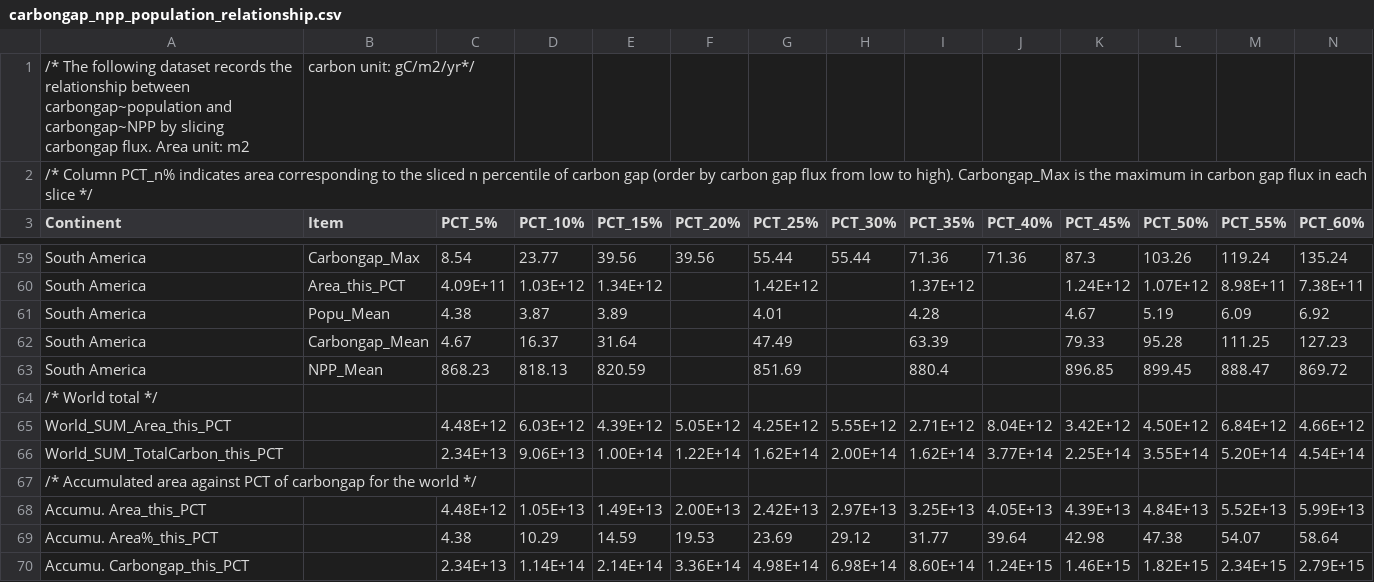
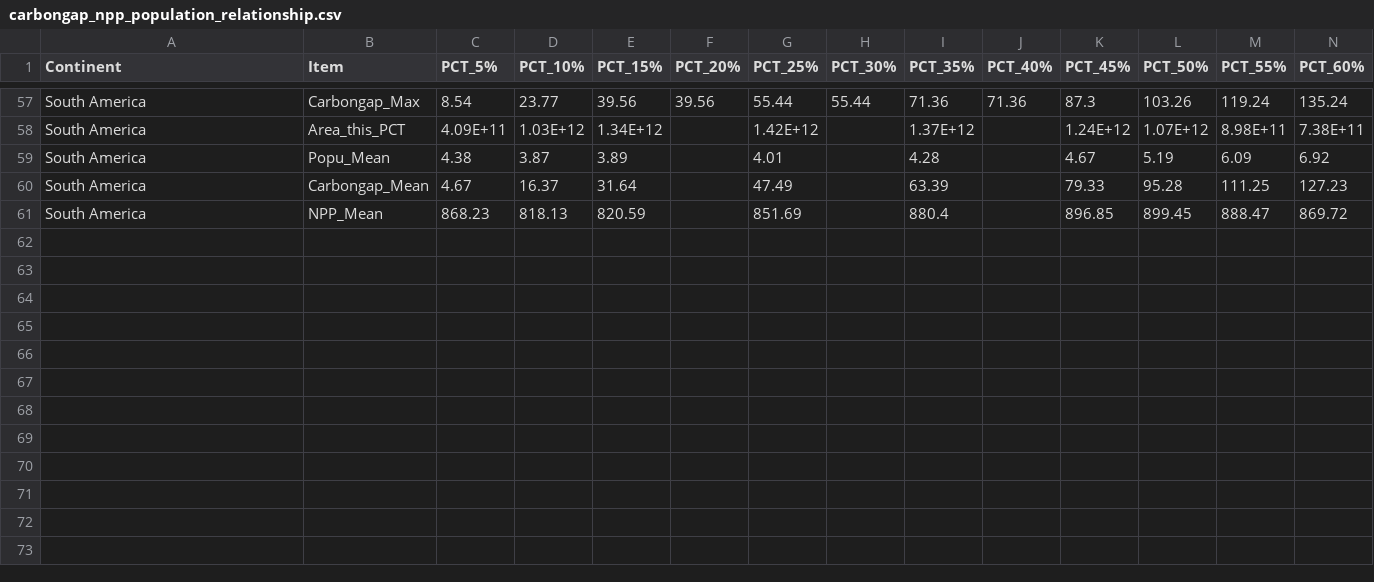
Before and after one commit to zysha123/carbongap, a CSV file: carbongap_npp_population_relationship.csv, drawn as a sheet; only a part is shown, gaps mark what is left out; rows hold the shown columns only; the diff names each change by its address in the sheet, - before the commit and + after, or states it on an @@ line.

Commit message:
Update carbongap_npp_population_relationship.csv

```diff
--- a/carbongap_npp_population_relationship.csv
+++ b/carbongap_npp_population_relationship.csv
-row 1: /* The following dataset records the relationship between carbongap~population and carbongap~NPP by slicing carbongap flux. Area unit: m2 | carbon unit: gC/m2/yr*/
-row 2: /* Column PCT_n% indicates area corresponding to the sliced n percentile of carbon gap (order by carbon gap flux from low to high). Carbongap_Max is the maximum in carbon gap flux in each slice */
-row 64: /* World total */
-row 65: World_SUM_Area_this_PCT |  | 4.48E+12 | 6.03E+12 | 4.39E+12 | 5.05E+12 | 4.25E+12 | 5.55E+12 | 2.71E+12 | 8.04E+12 | 3.42E+12 | 4.50E+12 | 6.84E+12 | 4.66E+12
-row 66: World_SUM_TotalCarbon_this_PCT |  | 2.34E+13 | 9.06E+13 | 1.00E+14 | 1.22E+14 | 1.62E+14 | 2.00E+14 | 1.62E+14 | 3.77E+14 | 2.25E+14 | 3.55E+14 | 5.20E+14 | 4.54E+14
-row 67: /* Accumulated area against PCT of carbongap for the world */
-row 68: Accumu. Area_this_PCT |  | 4.48E+12 | 1.05E+13 | 1.49E+13 | 2.00E+13 | 2.42E+13 | 2.97E+13 | 3.25E+13 | 4.05E+13 | 4.39E+13 | 4.84E+13 | 5.52E+13 | 5.99E+13
-row 69: Accumu. Area%_this_PCT |  | 4.38 | 10.29 | 14.59 | 19.53 | 23.69 | 29.12 | 31.77 | 39.64 | 42.98 | 47.38 | 54.07 | 58.64
-row 70: Accumu. Carbongap_this_PCT |  | 2.34E+13 | 1.14E+14 | 2.14E+14 | 3.36E+14 | 4.98E+14 | 6.98E+14 | 8.60E+14 | 1.24E+15 | 1.46E+15 | 1.82E+15 | 2.34E+15 | 2.79E+15
```
